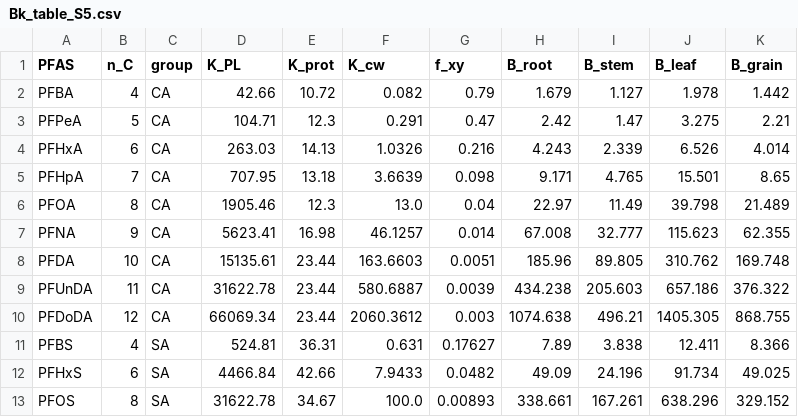
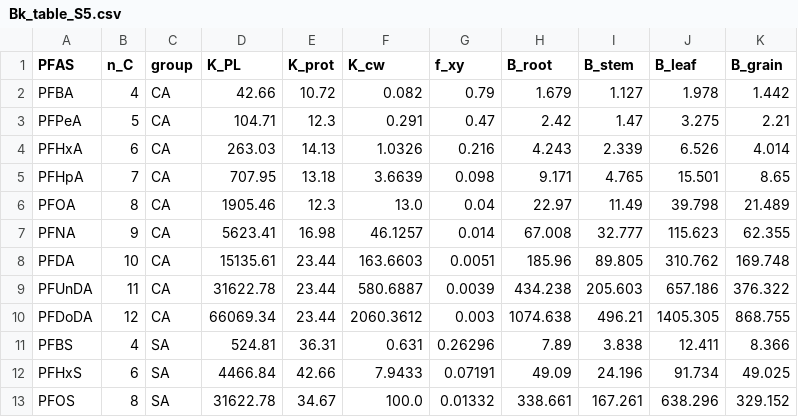
Before and after one commit to ccy5123/pfas-rice-model, a CSV file: params/Bk_table_S5.csv, drawn as a sheet.

```diff
--- a/params/Bk_table_S5.csv
+++ b/params/Bk_table_S5.csv
@@ -10,4 +10,4 @@ PFUnDA,11,CA,31622.78,23.44,580.6887,0.0039,434.238,205.603,657.186,376.322
 PFDoDA,12,CA,66069.34,23.44,2060.3612,0.003,1074.638,496.21,1405.305,868.755
-PFBS,4,SA,524.81,36.31,0.631,0.17627,7.89,3.838,12.411,8.366
-PFHxS,6,SA,4466.84,42.66,7.9433,0.0482,49.09,24.196,91.734,49.025
-PFOS,8,SA,31622.78,34.67,100.0,0.00893,338.661,167.261,638.296,329.152
+PFBS,4,SA,524.81,36.31,0.631,0.26296,7.89,3.838,12.411,8.366
+PFHxS,6,SA,4466.84,42.66,7.9433,0.07191,49.09,24.196,91.734,49.025
+PFOS,8,SA,31622.78,34.67,100.0,0.01332,338.661,167.261,638.296,329.152
```
Also changed, not shown: params/f_xy_recommended.csv, 6 other files.
